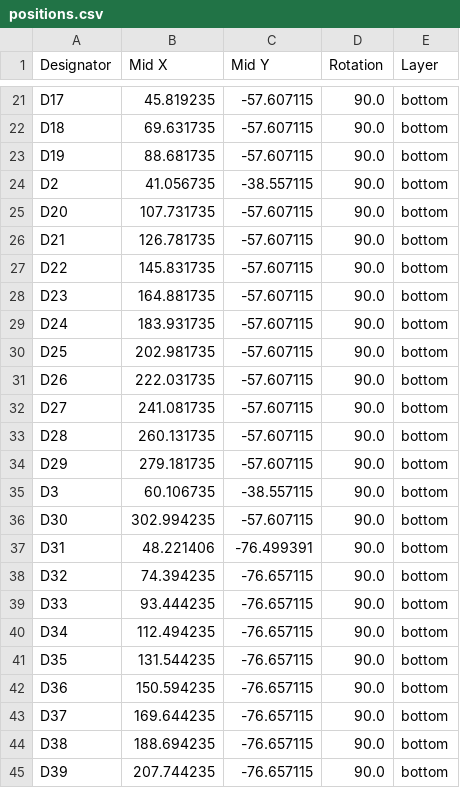
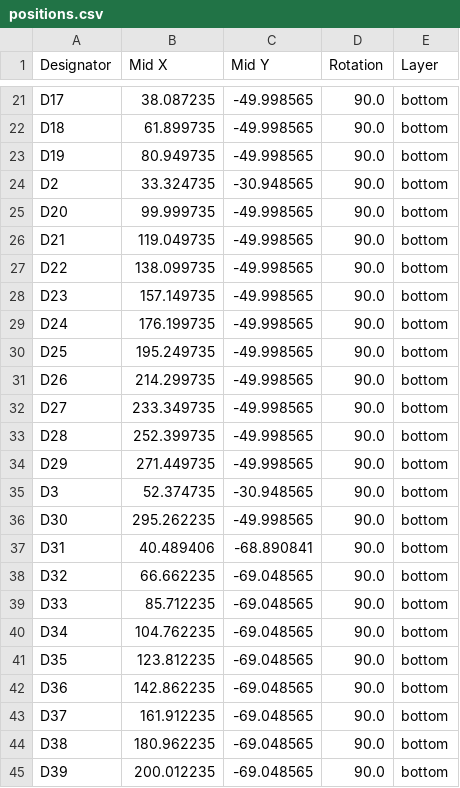
Before and after one commit to JamesWilson1996/VoidHHKB-Hotswap, a CSV file: VoidHHKB-Solder/production/positions.csv, drawn as a sheet; only a part is shown, gaps mark what is left out; the diff covers the shown part only; the diff names each change by its address in the sheet, - before the commit and + after, or states it on an @@ line.

```diff
--- a/VoidHHKB-Solder/production/positions.csv
+++ b/VoidHHKB-Solder/production/positions.csv
-B21 (Mid X): 45.819235
+B21 (Mid X): 38.087235
-C21:C23 (Mid Y): -57.607115
+C21:C23 (Mid Y): -49.998565
-B22 (Mid X): 69.631735
+B22 (Mid X): 61.899735
-B23 (Mid X): 88.681735
+B23 (Mid X): 80.949735
-B24 (Mid X): 41.056735
+B24 (Mid X): 33.324735
-C24 (Mid Y): -38.557115
+C24 (Mid Y): -30.948565
-B25 (Mid X): 107.731735
+B25 (Mid X): 99.999735
-C25:C34 (Mid Y): -57.607115
+C25:C34 (Mid Y): -49.998565
-B26 (Mid X): 126.781735
+B26 (Mid X): 119.049735
-B27 (Mid X): 145.831735
+B27 (Mid X): 138.099735
-B28 (Mid X): 164.881735
+B28 (Mid X): 157.149735
-B29 (Mid X): 183.931735
+B29 (Mid X): 176.199735
-B30 (Mid X): 202.981735
+B30 (Mid X): 195.249735
-B31 (Mid X): 222.031735
+B31 (Mid X): 214.299735
-B32 (Mid X): 241.081735
+B32 (Mid X): 233.349735
-B33 (Mid X): 260.131735
+B33 (Mid X): 252.399735
-B34 (Mid X): 279.181735
+B34 (Mid X): 271.449735
-B35 (Mid X): 60.106735
+B35 (Mid X): 52.374735
-C35 (Mid Y): -38.557115
+C35 (Mid Y): -30.948565
-B36 (Mid X): 302.994235
+B36 (Mid X): 295.262235
-C36 (Mid Y): -57.607115
+C36 (Mid Y): -49.998565
-B37 (Mid X): 48.221406
+B37 (Mid X): 40.489406
-C37 (Mid Y): -76.499391
+C37 (Mid Y): -68.890841
-B38 (Mid X): 74.394235
+B38 (Mid X): 66.662235
-C38:C45 (Mid Y): -76.657115
+C38:C45 (Mid Y): -69.048565
-B39 (Mid X): 93.444235
+B39 (Mid X): 85.712235
-B40 (Mid X): 112.494235
+B40 (Mid X): 104.762235
-B41 (Mid X): 131.544235
+B41 (Mid X): 123.812235
-B42 (Mid X): 150.594235
+B42 (Mid X): 142.862235
-B43 (Mid X): 169.644235
+B43 (Mid X): 161.912235
-B44 (Mid X): 188.694235
+B44 (Mid X): 180.962235
-B45 (Mid X): 207.744235
+B45 (Mid X): 200.012235
```
Also changed, not shown: 124 edited cells elsewhere in this file, VoidHHKB-Solder/production/bom.csv, 16 other files.
